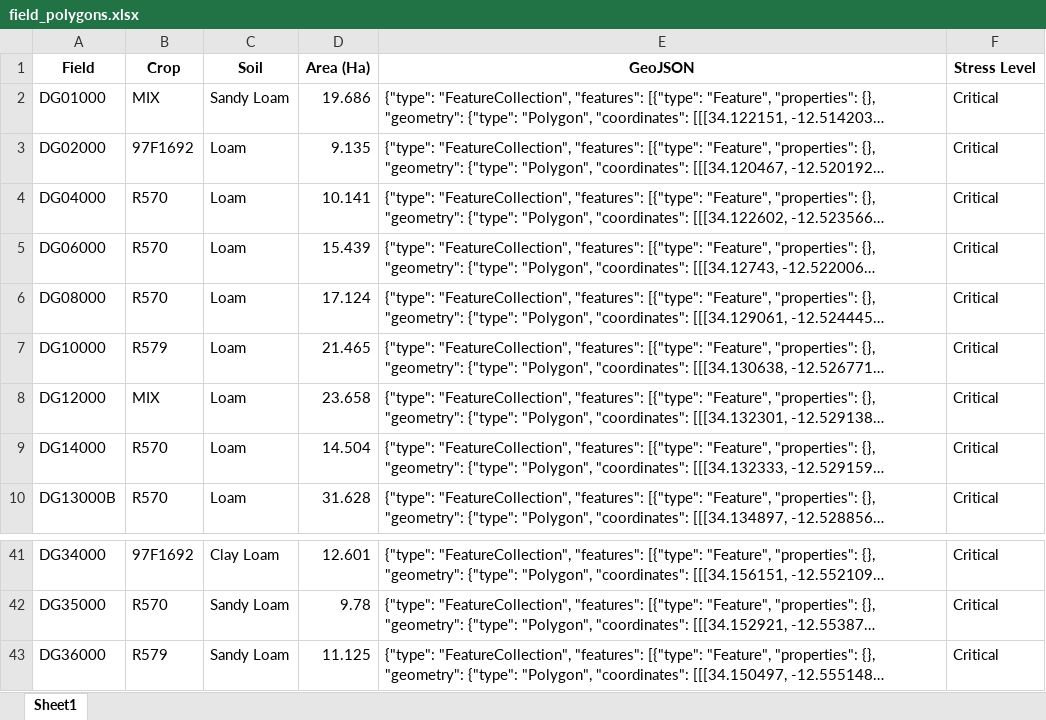
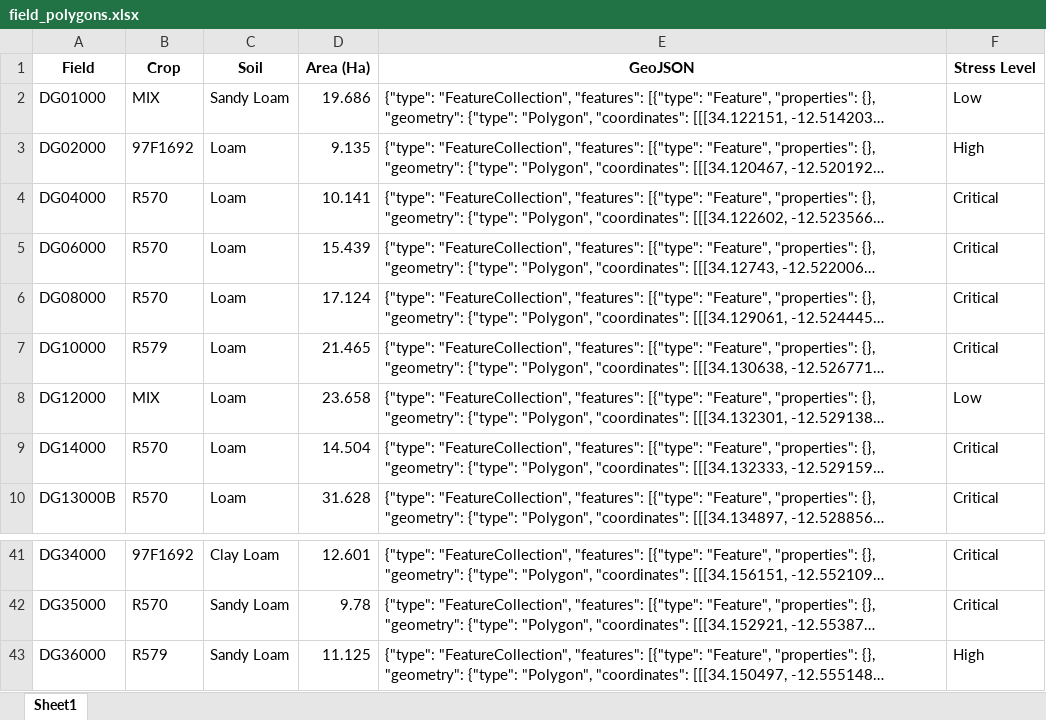
Before and after one commit to psibale/farm-management-system, an Excel workbook: data/field_polygons.xlsx, sheet Sheet1, drawn as a sheet; only a part is shown, gaps mark what is left out; long unchanged cells end in …; values as stored, in another font and other column widths than the file's, no borders; the diff covers the shown part only; the diff names each change by its address in the sheet, - before the commit and + after, or states it on an @@ line.

```diff
--- a/data/field_polygons.xlsx (sheet Sheet1)
+++ b/data/field_polygons.xlsx (sheet Sheet1)
-F2 (Stress Level): Critical
+F2 (Stress Level): Low
-F3 (Stress Level): Critical
+F3 (Stress Level): High
-F8 (Stress Level): Critical
+F8 (Stress Level): Low
-F43 (Stress Level): Critical
+F43 (Stress Level): High
```
Also changed, not shown: 13 edited cells elsewhere in this sheet, data/dsc_cane_cutting.xlsx, data/dsc_cane_shifting.xlsx, 13 other files.
